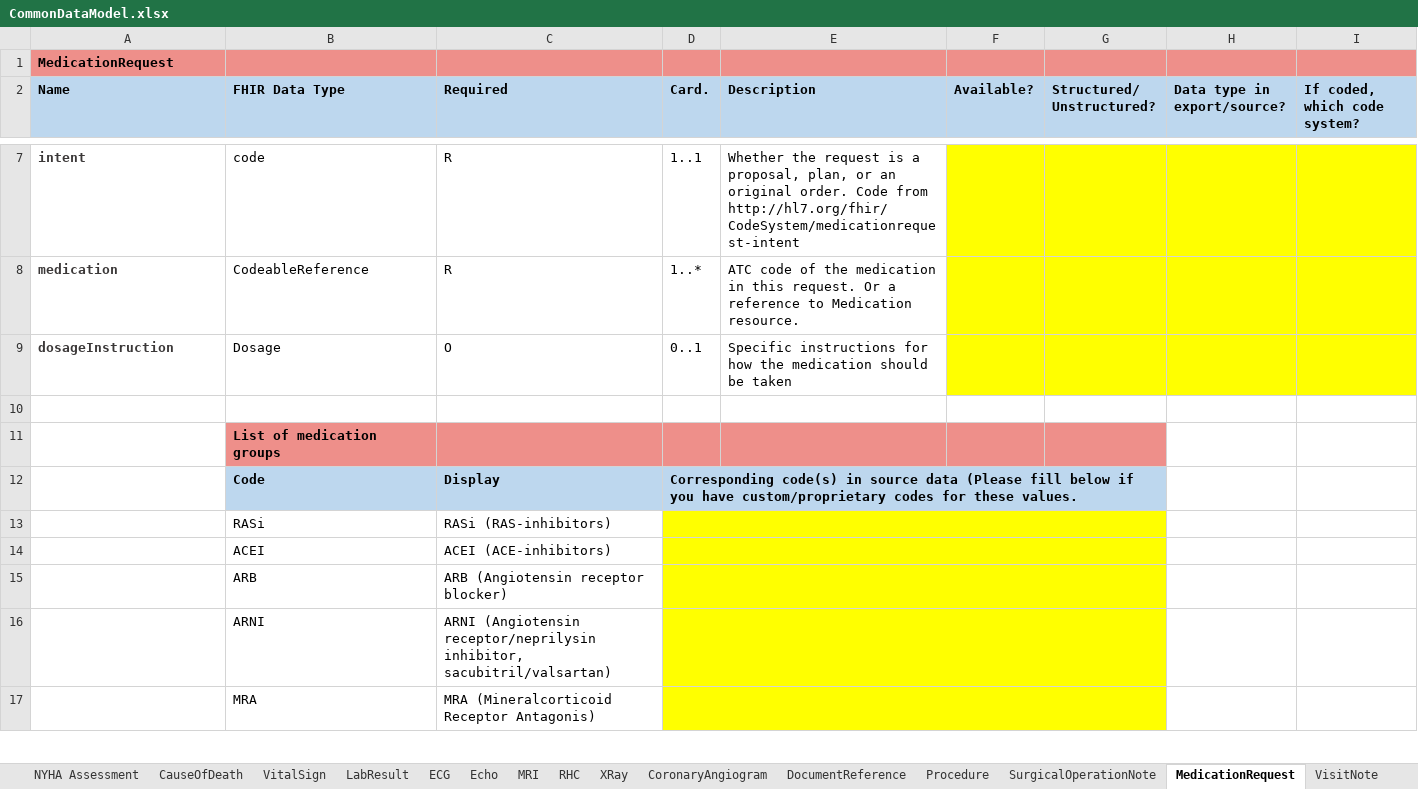
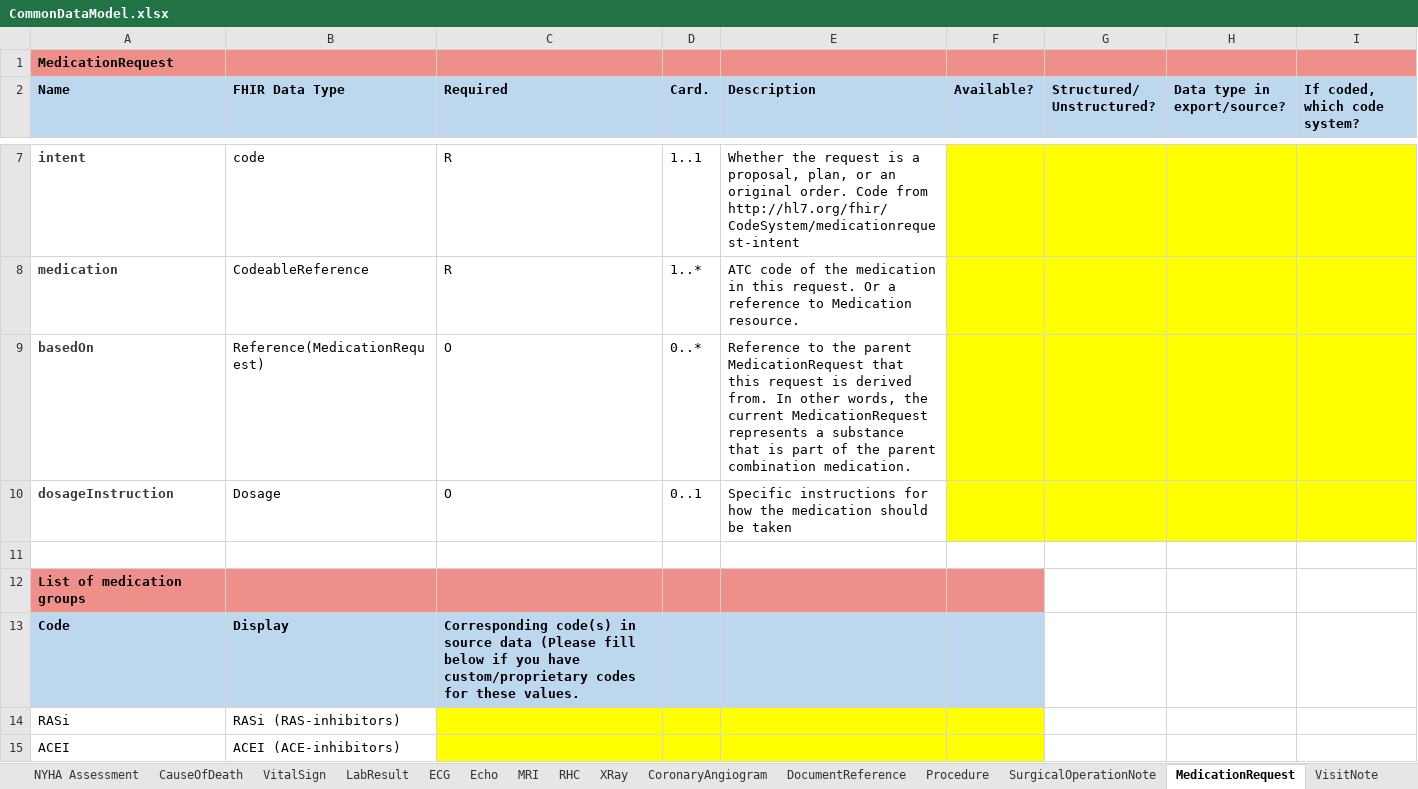
Before and after one commit to DataTools4Heart/common-data-model, an Excel workbook: CommonDataModel.xlsx, sheet MedicationRequest, drawn as a sheet; only a part is shown, gaps mark what is left out; values as stored, in another font and other column widths than the file's, no borders; removed rows and columns are numbered as before the commit, all else as after; the diff covers the shown part only; the diff names each change by its address in the sheet, - before the commit and + after, or states it on an @@ line.

Commit message:
:memo: docs: Update CDM excel to document combination drugs

```diff
--- a/CommonDataModel.xlsx (sheet MedicationRequest)
+++ b/CommonDataModel.xlsx (sheet MedicationRequest)
+row 9: basedOn | Reference(MedicationRequest) | O | 0..* | Reference to the parent MedicationRequest that this request is derived from. In other words, the current MedicationRequest represents a substance that is part of the parent combination medication.
-row 11:  | List of medication groups
-row 12:  | Code | Display | Corresponding code(s) in source data (Please fill below if you have custom/proprietary codes for these values.
-row 13:  | RASi | RASi (RAS-inhibitors)
-row 14:  | ACEI | ACEI (ACE-inhibitors)
-row 15:  | ARB | ARB (Angiotensin receptor blocker)
-row 16:  | ARNI | ARNI (Angiotensin receptor/neprilysin inhibitor, sacubitril/valsartan)
-row 17:  | MRA | MRA (Mineralcorticoid Receptor Antagonis)
+row 12: List of medication groups
+row 13: Code | Display | Corresponding code(s) in source data (Please fill below if you have custom/proprietary codes for these values.
+row 14: RASi | RASi (RAS-inhibitors)
+row 15: ACEI | ACEI (ACE-inhibitors)
```
Also changed, not shown: 13 added rows, 10 removed rows, 6 edited cells, cell formats and merged cells elsewhere in this sheet, sheet MedicationAdministration.
